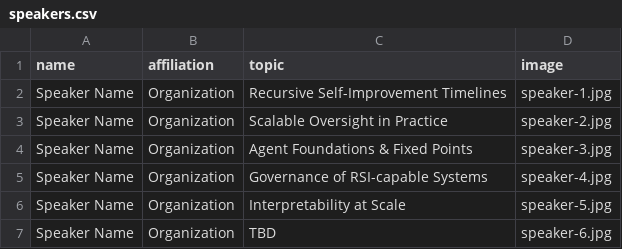
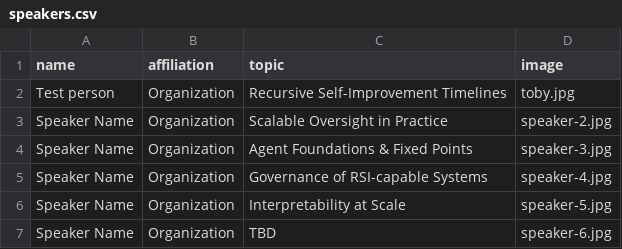
Before and after one commit to alexandraabates/recursive, a CSV file: public/speakers.csv, drawn as a sheet.

```diff
--- a/public/speakers.csv
+++ b/public/speakers.csv
@@ -1,3 +1,3 @@
 name,affiliation,topic,image
-Speaker Name,Organization,Recursive Self-Improvement Timelines,speaker-1.jpg
+Test person,Organization,Recursive Self-Improvement Timelines,toby.jpg
 Speaker Name,Organization,Scalable Oversight in Practice,speaker-2.jpg
```
Also changed, not shown: 2 other files.
